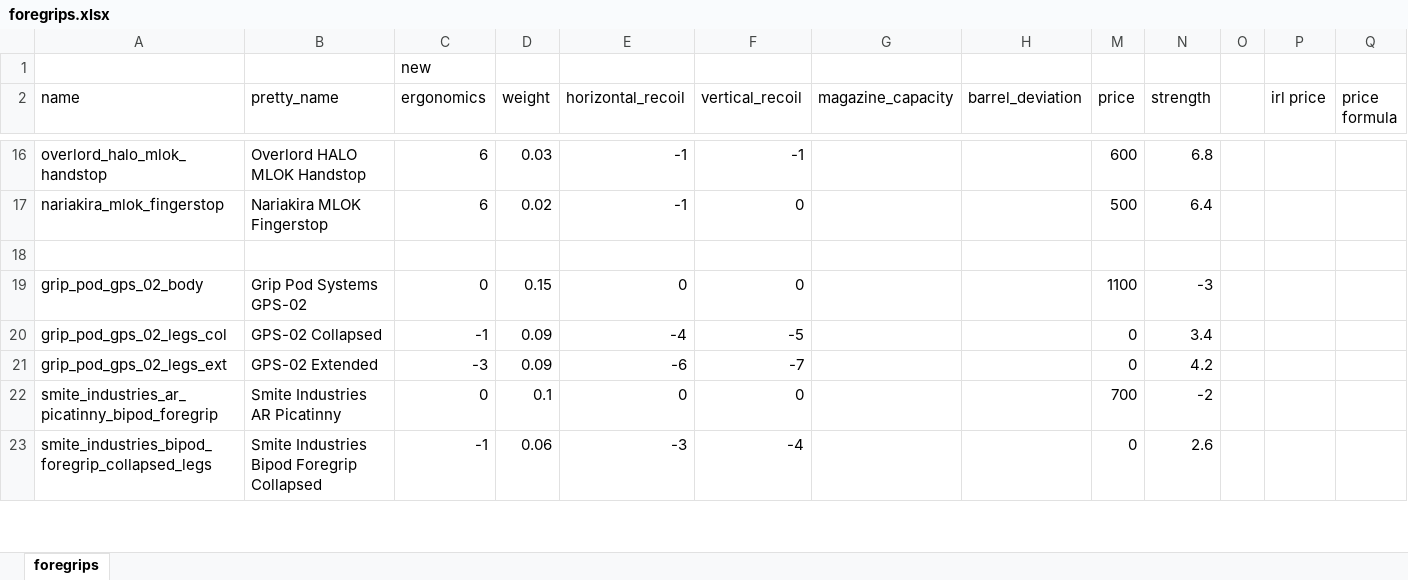
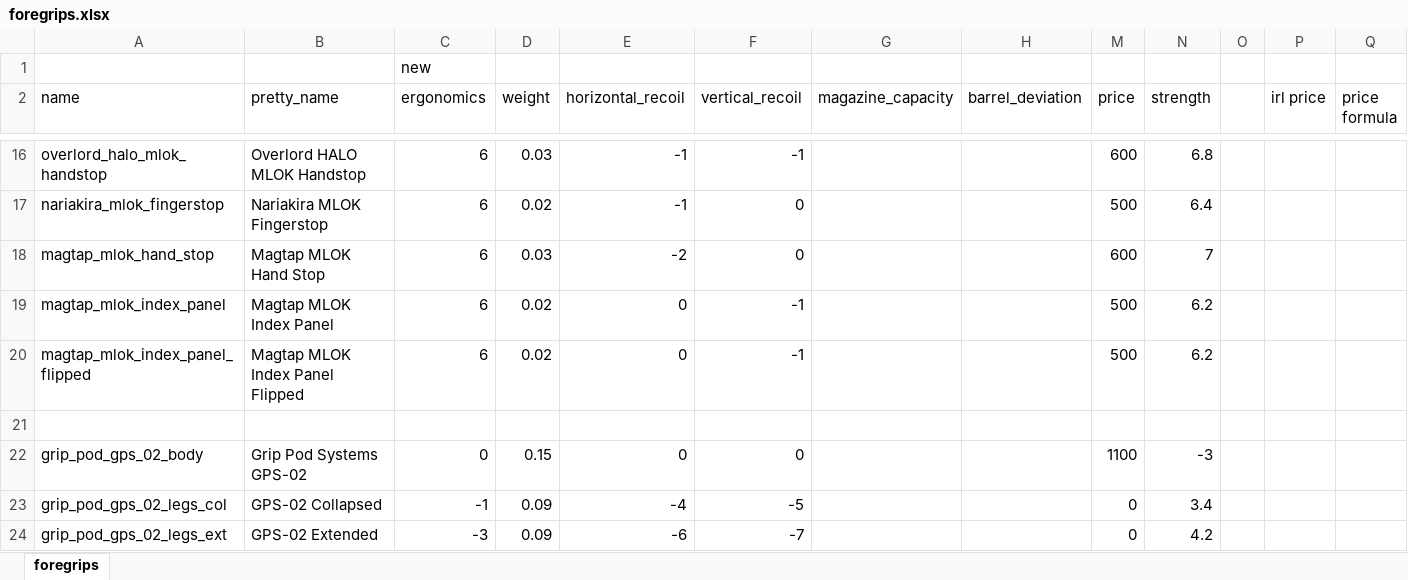
Before and after one commit to recoil-group/deadline-balancing, an Excel workbook: changes/foregrips.xlsx, sheet foregrips, drawn as a sheet; only a part is shown, gaps mark what is left out; the shorter side is filled out with more unchanged rows; values as stored, in another font and other column widths than the file's, no borders; rows hold the shown columns only; the diff names each change by its address in the sheet, - before the commit and + after, or states it on an @@ line.

Commit message:
magpul type1/2 rail panels + mlok hand stop set

```diff
--- a/changes/foregrips.xlsx (sheet foregrips)
+++ b/changes/foregrips.xlsx (sheet foregrips)
+row 18: magtap_mlok_hand_stop | Magtap MLOK Hand Stop | 6 | 0.03 | -2 | 0 |  |  | 600 | 7
+row 19: magtap_mlok_index_panel | Magtap MLOK Index Panel | 6 | 0.02 | 0 | -1 |  |  | 500 | 6.2
+row 20: magtap_mlok_index_panel_flipped | Magtap MLOK Index Panel Flipped | 6 | 0.02 | 0 | -1 |  |  | 500 | 6.2
```
Also changed, not shown: 2 other files.
